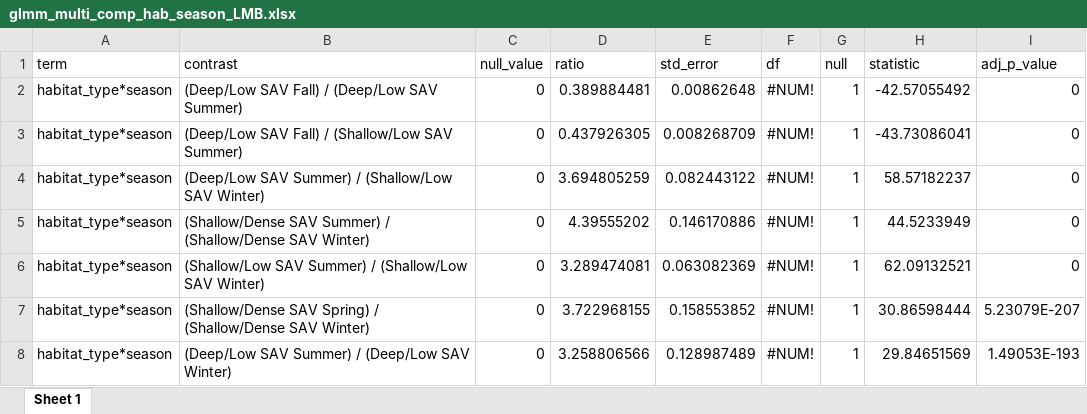
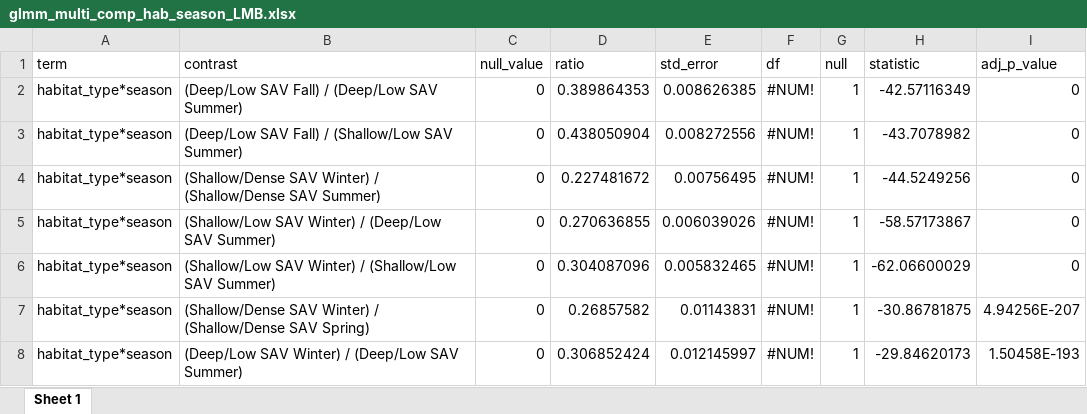
Before and after one commit to benjaminhlina/toronto-lmb-np-accel, an Excel workbook: results/accel-glmm-results/glmm_multi_comp_hab_season_LMB.xlsx, sheet Sheet 1, drawn as a sheet; only a part is shown; values as stored, in another font and other column widths than the file's, no borders; the diff covers the shown part only; the diff names each change by its address in the sheet, - before the commit and + after, or states it on an @@ line.

Commit message:
Results now are ordered in correct levels

```diff
--- a/results/accel-glmm-results/glmm_multi_comp_hab_season_LMB.xlsx (sheet Sheet 1)
+++ b/results/accel-glmm-results/glmm_multi_comp_hab_season_LMB.xlsx (sheet Sheet 1)
-D2 (ratio): 0.389884481
+D2 (ratio): 0.389864353
-E2 (std_error): 0.00862648
+E2 (std_error): 0.008626385
-H2 (statistic): -42.57055492
+H2 (statistic): -42.57116349
-D3 (ratio): 0.437926305
+D3 (ratio): 0.438050904
-E3 (std_error): 0.008268709
+E3 (std_error): 0.008272556
-H3 (statistic): -43.73086041
+H3 (statistic): -43.7078982
-B4 (contrast): (Deep/Low SAV Summer) / (Shallow/Low SAV Winter)
+B4 (contrast): (Shallow/Dense SAV Winter) / (Shallow/Dense SAV Summer)
-D4 (ratio): 3.694805259
+D4 (ratio): 0.227481672
-E4 (std_error): 0.082443122
+E4 (std_error): 0.00756495
-H4 (statistic): 58.57182237
+H4 (statistic): -44.5249256
-B5 (contrast): (Shallow/Dense SAV Summer) / (Shallow/Dense SAV Winter)
+B5 (contrast): (Shallow/Low SAV Winter) / (Deep/Low SAV Summer)
-D5 (ratio): 4.39555202
+D5 (ratio): 0.270636855
-E5 (std_error): 0.146170886
+E5 (std_error): 0.006039026
-H5 (statistic): 44.5233949
+H5 (statistic): -58.57173867
-B6 (contrast): (Shallow/Low SAV Summer) / (Shallow/Low SAV Winter)
+B6 (contrast): (Shallow/Low SAV Winter) / (Shallow/Low SAV Summer)
-D6 (ratio): 3.289474081
+D6 (ratio): 0.304087096
-E6 (std_error): 0.063082369
+E6 (std_error): 0.005832465
-H6 (statistic): 62.09132521
+H6 (statistic): -62.06600029
-B7 (contrast): (Shallow/Dense SAV Spring) / (Shallow/Dense SAV Winter)
+B7 (contrast): (Shallow/Dense SAV Winter) / (Shallow/Dense SAV Spring)
-D7 (ratio): 3.722968155
+D7 (ratio): 0.26857582
-E7 (std_error): 0.158553852
+E7 (std_error): 0.01143831
-H7 (statistic): 30.86598444
+H7 (statistic): -30.86781875
-I7 (adj_p_value): 5.23079E-207
+I7 (adj_p_value): 4.94256E-207
-B8 (contrast): (Deep/Low SAV Summer) / (Deep/Low SAV Winter)
+B8 (contrast): (Deep/Low SAV Winter) / (Deep/Low SAV Summer)
-D8 (ratio): 3.258806566
+D8 (ratio): 0.306852424
-E8 (std_error): 0.128987489
+E8 (std_error): 0.012145997
-H8 (statistic): 29.84651569
+H8 (statistic): -29.84620173
-I8 (adj_p_value): 1.49053E-193
+I8 (adj_p_value): 1.50458E-193
```
Also changed, not shown: 20 added rows, 20 removed rows and 511 edited cells elsewhere in this sheet, results/accel-glmm-results/glmm_ind_effects_hab_season_lmb.xlsx, results/accel-glmm-results/glmm_ind_effects_hab_season_np.xlsx, 5 other files.
